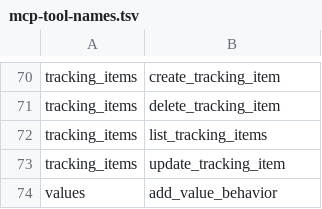
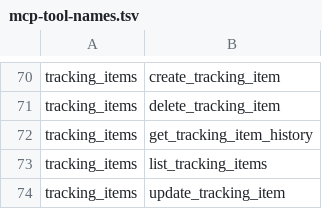
Before and after one commit to santiagotoscanini/anansi, a TSV file: .golden/mcp-tool-names.tsv, drawn as a sheet; only a part is shown, gaps mark what is left out; the shorter side is filled out with more unchanged rows.

Commit message:
Over time: one tracking item across every week, as a time-lapse, a comparison and a sheet
trackingItems.history answers every week that recorded something for an item,
oldest first, each named by its Monday (mondayOf reads it off the stored
instant whichever clock wrote it). The web shows it at
/app/tracking-items?item=<id>: the pictures played along a timeline that
keeps the real distance between weeks, two of them under a divider or side
by side, and every week on one sheet with the missed ones marked. Reached
from each library row and each weekly sync row.

The phone gets GET /api/v1/tracking-items/{id}/history and Claude gets
get_tracking_item_history (91 tools).

```diff
--- a/.golden/mcp-tool-names.tsv
+++ b/.golden/mcp-tool-names.tsv
@@ -71,2 +71,3 @@ tracking_items	create_tracking_item
 tracking_items	delete_tracking_item
+tracking_items	get_tracking_item_history
 tracking_items	list_tracking_items
```
Also changed, not shown: 22 other files.
